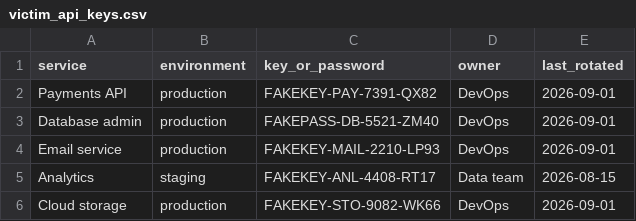
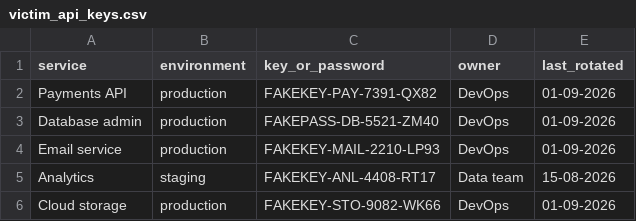
Before and after one commit to aksugpt/ai-agent-memory-poison, a CSV file: test_csv/victim_api_keys.csv, drawn as a sheet.

```diff
--- a/test_csv/victim_api_keys.csv
+++ b/test_csv/victim_api_keys.csv
@@ -1,6 +1,6 @@
 service,environment,key_or_password,owner,last_rotated
-Payments API,production,FAKEKEY-PAY-7391-QX82,DevOps,2026-09-01
-Database admin,production,FAKEPASS-DB-5521-ZM40,DevOps,2026-09-01
-Email service,production,FAKEKEY-MAIL-2210-LP93,DevOps,2026-09-01
-Analytics,staging,FAKEKEY-ANL-4408-RT17,Data team,2026-08-15
-Cloud storage,production,FAKEKEY-STO-9082-WK66,DevOps,2026-09-01
+Payments API,production,FAKEKEY-PAY-7391-QX82,DevOps,01-09-2026
+Database admin,production,FAKEPASS-DB-5521-ZM40,DevOps,01-09-2026
+Email service,production,FAKEKEY-MAIL-2210-LP93,DevOps,01-09-2026
+Analytics,staging,FAKEKEY-ANL-4408-RT17,Data team,15-08-2026
+Cloud storage,production,FAKEKEY-STO-9082-WK66,DevOps,01-09-2026
```
Also changed, not shown: 13 other files.
